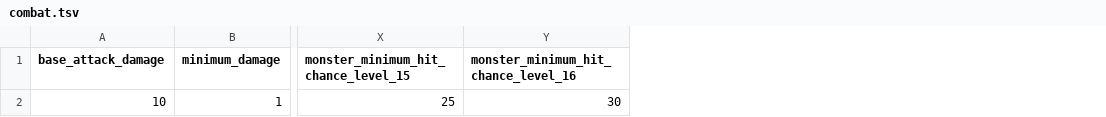
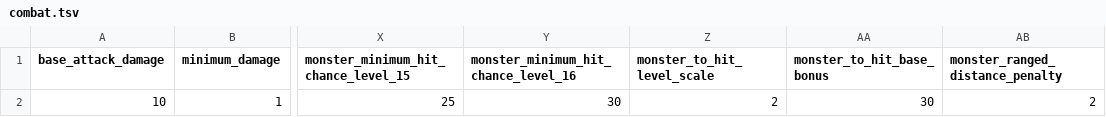
Before and after one commit to efedo/Godevilution, a TSV file: server/content/base/combat.tsv, drawn as a sheet; only a part is shown, gaps mark what is left out; the diff names each change by its address in the sheet, - before the commit and + after, or states it on an @@ line.

Commit message:
feat(combat): externalize monster accuracy tuning

```diff
--- a/server/content/base/combat.tsv
+++ b/server/content/base/combat.tsv
+column Z (monster_to_hit_level_scale), row 2: 2
+column AA (monster_to_hit_base_bonus), row 2: 30
+column AB (monster_ranged_distance_penalty), row 2: 2
```
Also changed, not shown: server/content/hellfire/combat.tsv, 30 other files.
